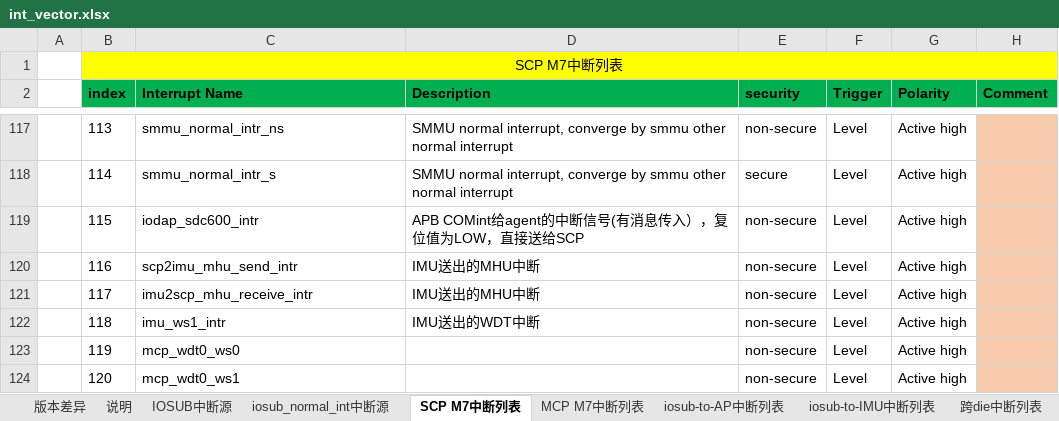
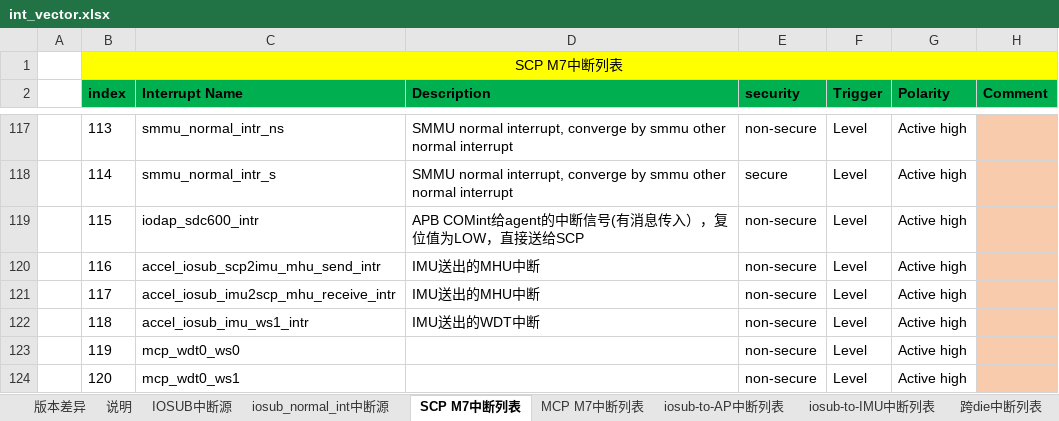
Before and after one commit to LenoCN/int_subenv, an Excel workbook: int_vector.xlsx, sheet SCP M7中断列表, drawn as a sheet; only a part is shown, gaps mark what is left out; values as stored, in another font and other column widths than the file's, no borders; conditional formats not drawn; the diff names each change by its address in the sheet, - before the commit and + after, or states it on an @@ line.

```diff
--- a/int_vector.xlsx (sheet SCP M7中断列表)
+++ b/int_vector.xlsx (sheet SCP M7中断列表)
-C120 (Interrupt Name): scp2imu_mhu_send_intr
+C120 (Interrupt Name): accel_iosub_scp2imu_mhu_send_intr
-C121 (Interrupt Name): imu2scp_mhu_receive_intr
+C121 (Interrupt Name): accel_iosub_imu2scp_mhu_receive_intr
-C122 (Interrupt Name): imu_ws1_intr
+C122 (Interrupt Name): accel_iosub_imu_ws1_intr
```
Also changed, not shown: sheet MCP M7中断列表, 1 other file.
